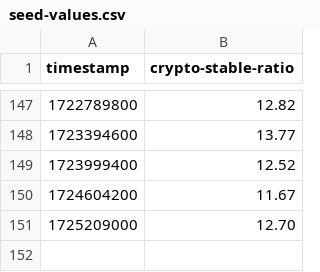
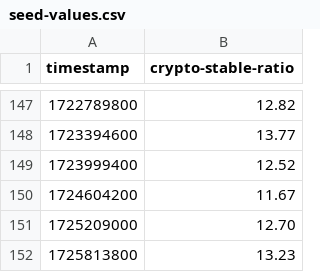
Before and after one commit to kyzooghost/crypto-stable-ratio, a CSV file: backend/src/handlers/db-seeder/seed-values.csv, drawn as a sheet; only a part is shown, gaps mark what is left out.

Commit message:
seed

```diff
--- a/backend/src/handlers/db-seeder/seed-values.csv
+++ b/backend/src/handlers/db-seeder/seed-values.csv
@@ -151 +151,2 @@ timestamp,crypto-stable-ratio
 1725209000,12.70
+1725813800,13.23
```
